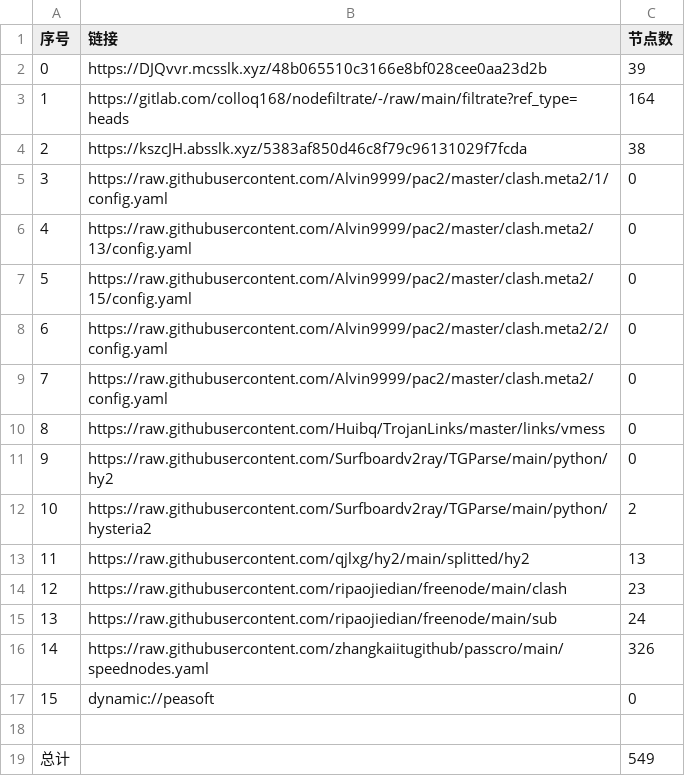
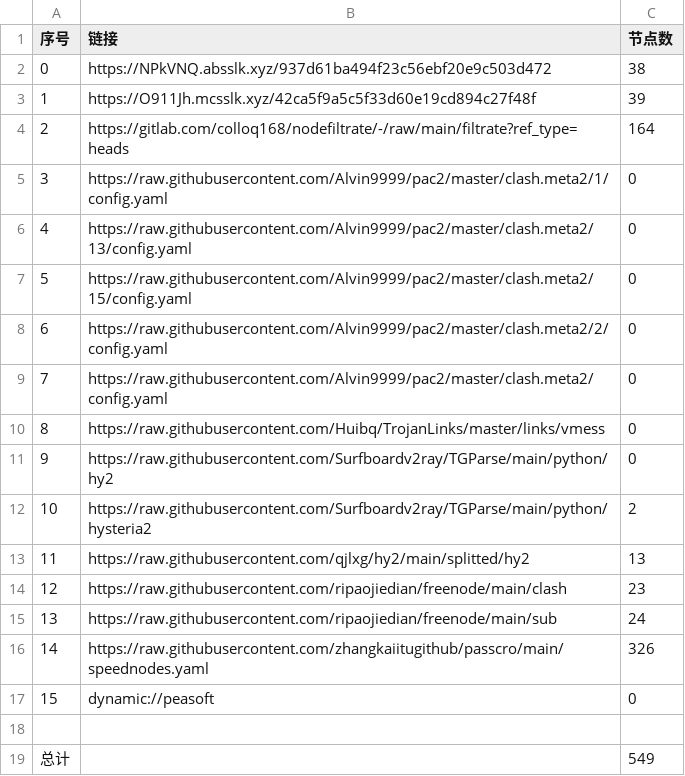
Before and after one commit to dreamMilk/AutoMergePublicNodes, a CSV file: list_result.csv, drawn as a sheet; removed rows and columns are numbered as before the commit, all else as after; the diff names each change by its address in the sheet, - before the commit and + after, or states it on an @@ line.

```diff
--- a/list_result.csv
+++ b/list_result.csv
+row 2: 0 | https://NPkVNQ.absslk.xyz/937d61ba494f23c56ebf20e9c503d472 | 38
@@ column A (序号) renumbered between rows 3 and 4 @@
-B3 (链接): https://DJQvvr.mcsslk.xyz/48b065510c3166e8bf028cee0aa23d2b
+B3 (链接): https://O911Jh.mcsslk.xyz/42ca5f9a5c5f33d60e19cd894c27f48f
-row 4: 2 | https://kszcJH.absslk.xyz/5383af850d46c8f79c96131029f7fcda | 38
```
Also changed, not shown: 28 other files.
